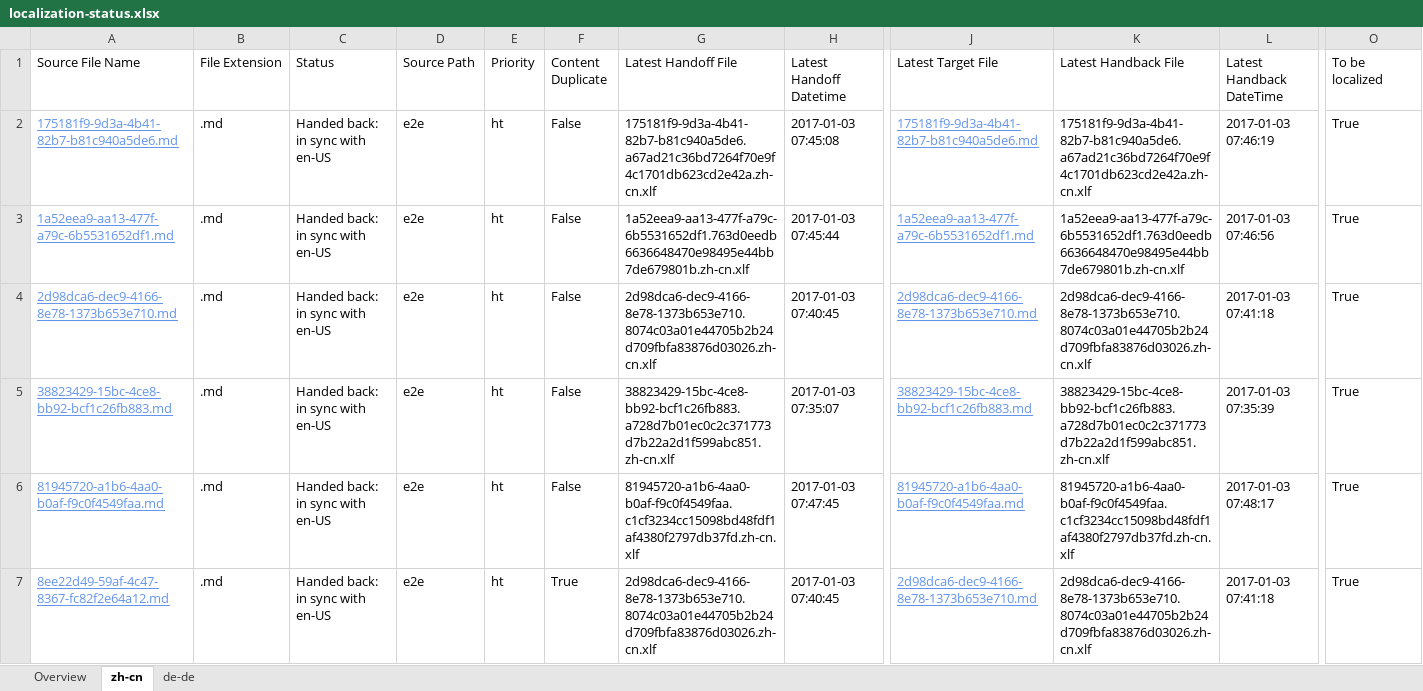
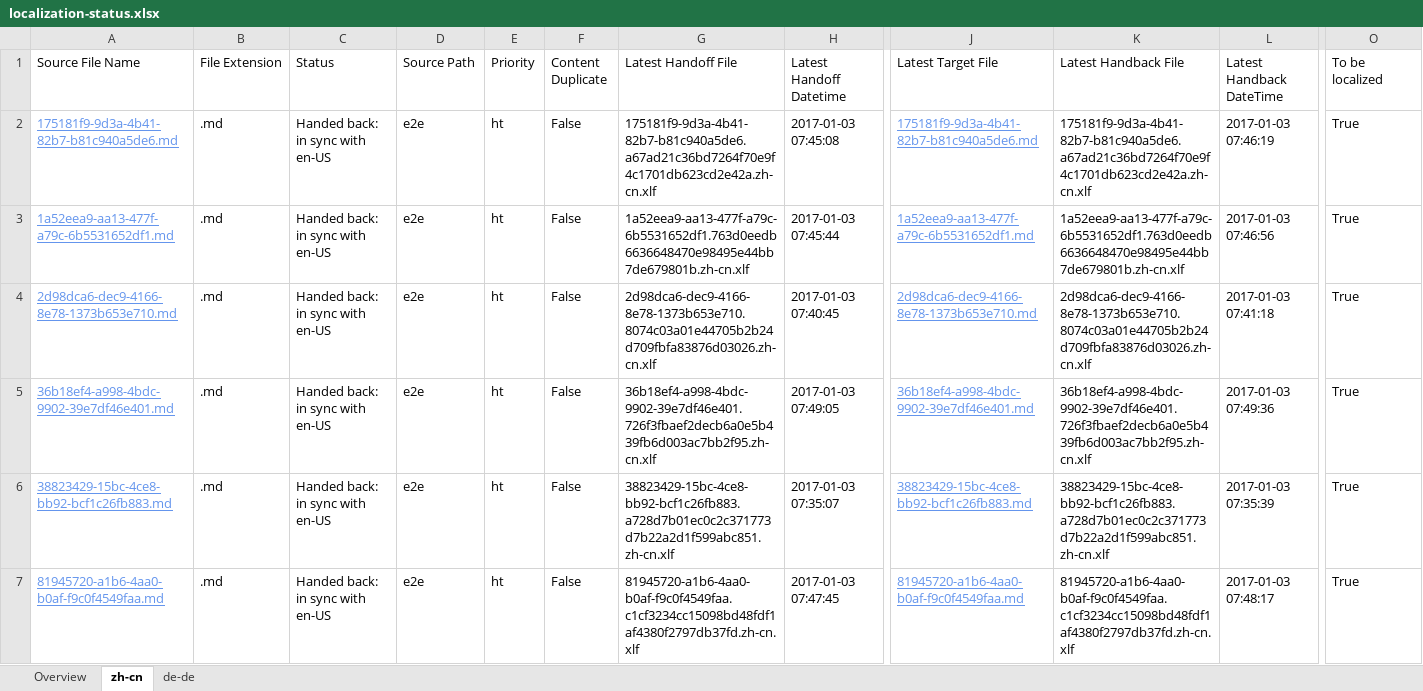
Before and after one commit to OpenLocalizationTestOrg/ol-test1-handback, an Excel workbook: ol-handback/OpenLocalizationTestOrg/ol-test1/ci/localization-status.xlsx, sheet zh-cn, drawn as a sheet; only a part is shown, gaps mark what is left out; the shorter side is filled out with more unchanged rows; values as stored, in another font and other column widths than the file's, no borders; table styles not drawn; rows hold the shown columns only; the diff covers the shown part only; the diff names each change by its address in the sheet, - before the commit and + after, or states it on an @@ line.

```diff
--- a/ol-handback/OpenLocalizationTestOrg/ol-test1/ci/localization-status.xlsx (sheet zh-cn)
+++ b/ol-handback/OpenLocalizationTestOrg/ol-test1/ci/localization-status.xlsx (sheet zh-cn)
+row 5: 36b18ef4-a998-4bdc-9902-39e7df46e401.md | .md | Handed back: in sync with en-US | e2e | ht | False | 36b18ef4-a998-4bdc-9902-39e7df46e401.726f3fbaef2decb6a0e5b439fb6d003ac7bb2f95.zh-cn.xlf | 2017-01-03 07:49:05 | 36b18ef4-a998-4bdc-9902-39e7df46e401.md | 36b18ef4-a998-4bdc-9902-39e7df46e401.726f3fbaef2decb6a0e5b439fb6d003ac7bb2f95.zh-cn.xlf | 2017-01-03 07:49:36 | True
```
Also changed, not shown: 1 added row and 2 removed rows elsewhere in this sheet, sheet de-de, sheet Overview, 1 other file.
